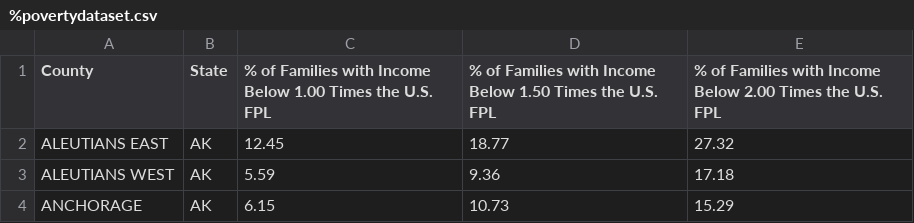
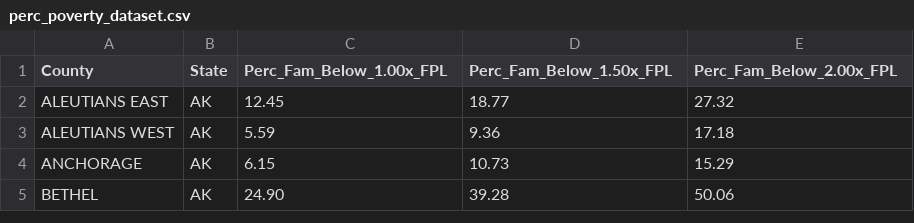
Before and after one commit to qiqiliang/statistics, a CSV file: perc_poverty_dataset.csv (was %povertydataset.csv), drawn as a sheet; only a part is shown; the shorter side is filled out with more unchanged rows.

Commit message:
Update and rename %povertydataset.csv to perc_poverty_dataset.csv
changed the names of columns and renamed file

```diff
--- a/%povertydataset.csv
+++ b/perc_poverty_dataset.csv
@@ -1,2 +1,2 @@
-County,State,% of Families with Income Below 1.00 Times the U.S. FPL,% of Families with Income Below 1.50 Times the U.S. FPL,% of Families with Income Below 2.00 Times the U.S. FPL
+County,State,Perc_Fam_Below_1.00x_FPL,Perc_Fam_Below_1.50x_FPL,Perc_Fam_Below_2.00x_FPL
 ALEUTIANS EAST,AK,12.45,18.77,27.32
```
